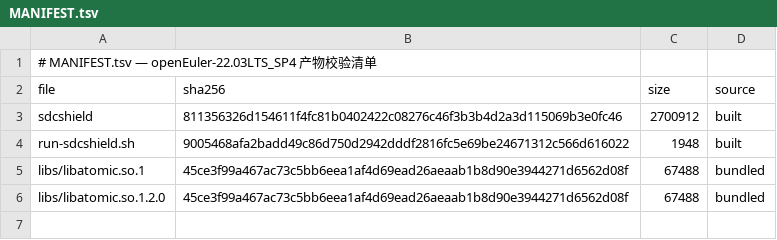
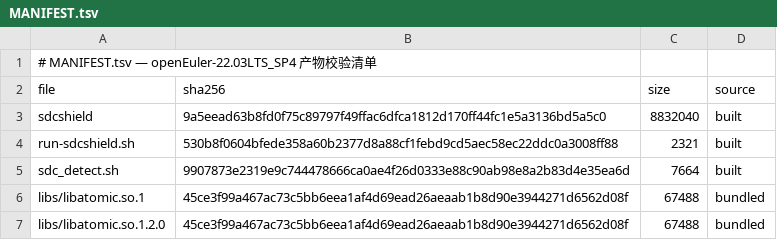
Before and after one commit to wangxumarshall/sdcshield-rpm-22.03, a TSV file: openEuler-22.03LTS_SP4/built/MANIFEST.tsv, drawn as a sheet.

```diff
--- a/openEuler-22.03LTS_SP4/built/MANIFEST.tsv
+++ b/openEuler-22.03LTS_SP4/built/MANIFEST.tsv
@@ -2,4 +2,5 @@
 file	sha256	size	source
-sdcshield	811356326d154611f4fc81b0402422c08276c46f3b3b4d2a3d115069b3e0fc46	2700912	built
-run-sdcshield.sh	9005468afa2badd49c86d750d2942dddf2816fc5e69be24671312c566d616022	1948	built
+sdcshield	9a5eead63b8fd0f75c89797f49ffac6dfca1812d170ff44fc1e5a3136bd5a5c0	8832040	built
+run-sdcshield.sh	530b8f0604bfede358a60b2377d8a88cf1febd9cd5aec58ec22ddc0a3008ff88	2321	built
+sdc_detect.sh	9907873e2319e9c744478666ca0ae4f26d0333e88c90ab98e8a2b83d4e35ea6d	7664	built
 libs/libatomic.so.1	45ce3f99a467ac73c5bb6eea1af4d69ead26aeaab1b8d90e3944271d6562d08f	67488	bundled
```
Also changed, not shown: openEuler-22.03LTS/built/MANIFEST.tsv, openEuler-22.03LTS_SP1/built/MANIFEST.tsv, 27 other files.
